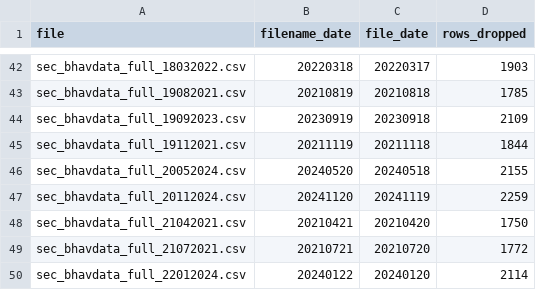
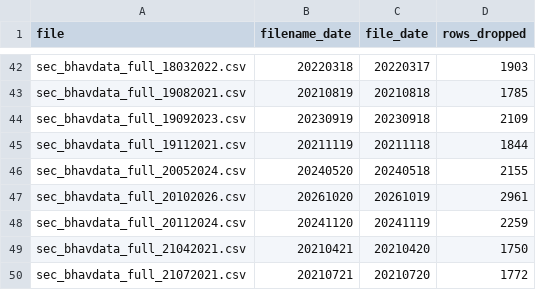
Before and after one commit to sudhanshusingh23-wiz/nse-momentum-data, a CSV file: artifacts/phantom_sessions.csv, drawn as a sheet; only a part is shown, gaps mark what is left out; the shorter side is filled out with more unchanged rows; the diff names each change by its address in the sheet, - before the commit and + after, or states it on an @@ line.

```diff
--- a/artifacts/phantom_sessions.csv
+++ b/artifacts/phantom_sessions.csv
+row 47: sec_bhavdata_full_20102026.csv | 20261020 | 20261019 | 2961
```
Also changed, not shown: 2 other files.
